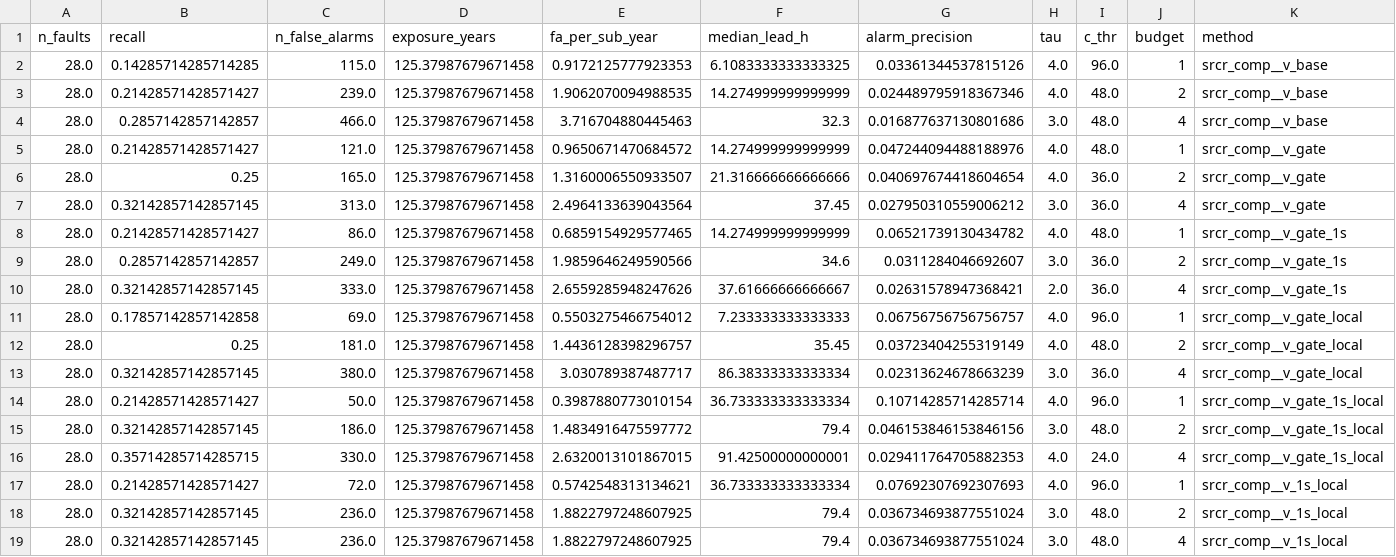
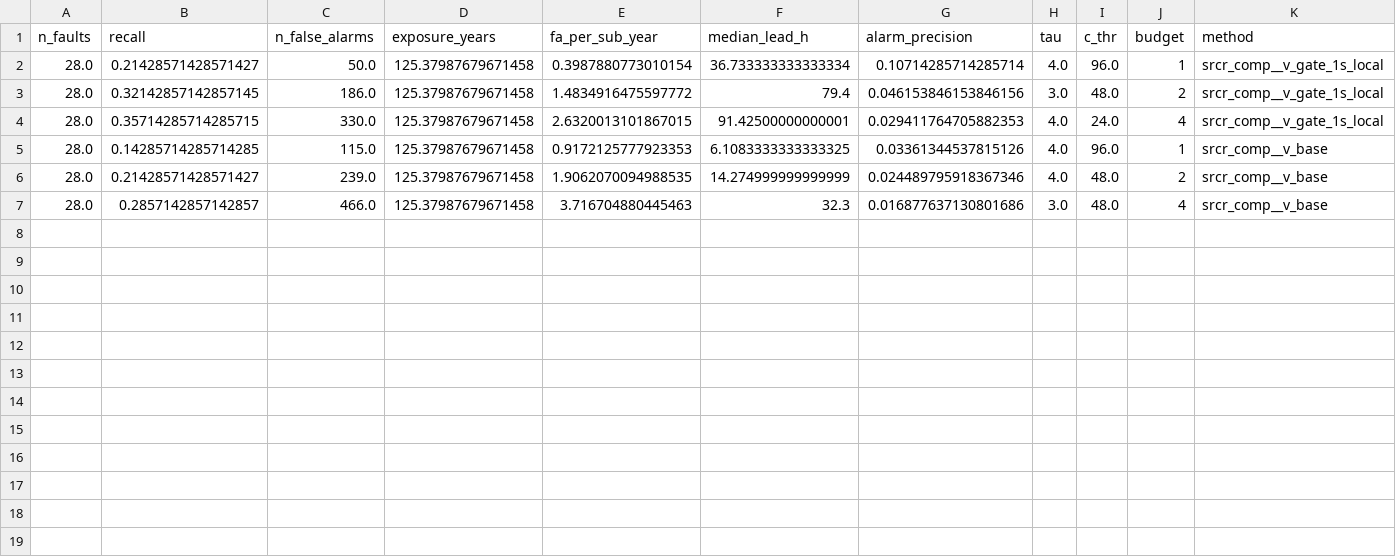
Before and after one commit to Bhargavteja-9779/p_c1_12, a CSV file: Target_Journal_Submission/code/results/round2_srcr_comp.csv, drawn as a sheet.

```diff
--- a/Target_Journal_Submission/code/results/round2_srcr_comp.csv
+++ b/Target_Journal_Submission/code/results/round2_srcr_comp.csv
@@ -1,2 +1,5 @@
 n_faults,recall,n_false_alarms,exposure_years,fa_per_sub_year,median_lead_h,alarm_precision,tau,c_thr,budget,method
+28.0,0.21428571428571427,50.0,125.37987679671458,0.3987880773010154,36.733333333333334,0.10714285714285714,4.0,96.0,1,srcr_comp__v_gate_1s_local
+28.0,0.32142857142857145,186.0,125.37987679671458,1.4834916475597772,79.4,0.046153846153846156,3.0,48.0,2,srcr_comp__v_gate_1s_local
+28.0,0.35714285714285715,330.0,125.37987679671458,2.6320013101867015,91.42500000000001,0.029411764705882353,4.0,24.0,4,srcr_comp__v_gate_1s_local
 28.0,0.14285714285714285,115.0,125.37987679671458,0.9172125777923353,6.1083333333333325,0.03361344537815126,4.0,96.0,1,srcr_comp__v_base
@@ -4,16 +7 @@ n_faults,recall,n_false_alarms,exposure_years,fa_per_sub_year,median_lead_h,alar
 28.0,0.2857142857142857,466.0,125.37987679671458,3.716704880445463,32.3,0.016877637130801686,3.0,48.0,4,srcr_comp__v_base
-28.0,0.21428571428571427,121.0,125.37987679671458,0.9650671470684572,14.274999999999999,0.047244094488188976,4.0,48.0,1,srcr_comp__v_gate
-28.0,0.25,165.0,125.37987679671458,1.3160006550933507,21.316666666666666,0.040697674418604654,4.0,36.0,2,srcr_comp__v_gate
-28.0,0.32142857142857145,313.0,125.37987679671458,2.4964133639043564,37.45,0.027950310559006212,3.0,36.0,4,srcr_comp__v_gate
-28.0,0.21428571428571427,86.0,125.37987679671458,0.6859154929577465,14.274999999999999,0.06521739130434782,4.0,48.0,1,srcr_comp__v_gate_1s
-28.0,0.2857142857142857,249.0,125.37987679671458,1.9859646249590566,34.6,0.0311284046692607,3.0,36.0,2,srcr_comp__v_gate_1s
-28.0,0.32142857142857145,333.0,125.37987679671458,2.6559285948247626,37.61666666666667,0.02631578947368421,2.0,36.0,4,srcr_comp__v_gate_1s
-28.0,0.17857142857142858,69.0,125.37987679671458,0.5503275466754012,7.233333333333333,0.06756756756756757,4.0,96.0,1,srcr_comp__v_gate_local
-28.0,0.25,181.0,125.37987679671458,1.4436128398296757,35.45,0.03723404255319149,4.0,48.0,2,srcr_comp__v_gate_local
-28.0,0.32142857142857145,380.0,125.37987679671458,3.030789387487717,86.38333333333334,0.02313624678663239,3.0,36.0,4,srcr_comp__v_gate_local
-28.0,0.21428571428571427,50.0,125.37987679671458,0.3987880773010154,36.733333333333334,0.10714285714285714,4.0,96.0,1,srcr_comp__v_gate_1s_local
-28.0,0.32142857142857145,186.0,125.37987679671458,1.4834916475597772,79.4,0.046153846153846156,3.0,48.0,2,srcr_comp__v_gate_1s_local
-28.0,0.35714285714285715,330.0,125.37987679671458,2.6320013101867015,91.42500000000001,0.029411764705882353,4.0,24.0,4,srcr_comp__v_gate_1s_local
-28.0,0.21428571428571427,72.0,125.37987679671458,0.5742548313134621,36.733333333333334,0.07692307692307693,4.0,96.0,1,srcr_comp__v_1s_local
-28.0,0.32142857142857145,236.0,125.37987679671458,1.8822797248607925,79.4,0.036734693877551024,3.0,48.0,2,srcr_comp__v_1s_local
-28.0,0.32142857142857145,236.0,125.37987679671458,1.8822797248607925,79.4,0.036734693877551024,3.0,48.0,4,srcr_comp__v_1s_local
```
Also changed, not shown: 12 other files.
